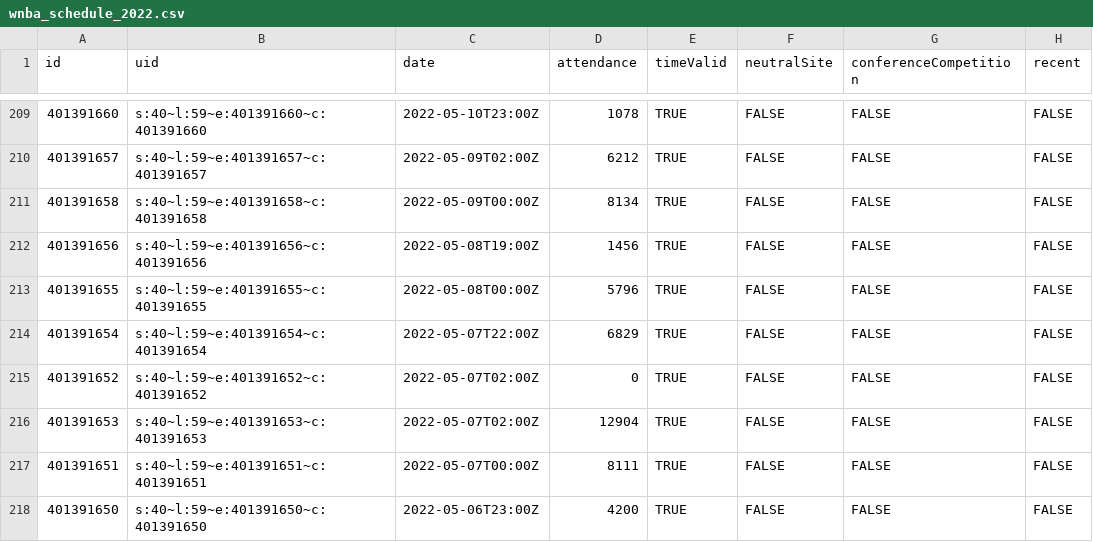
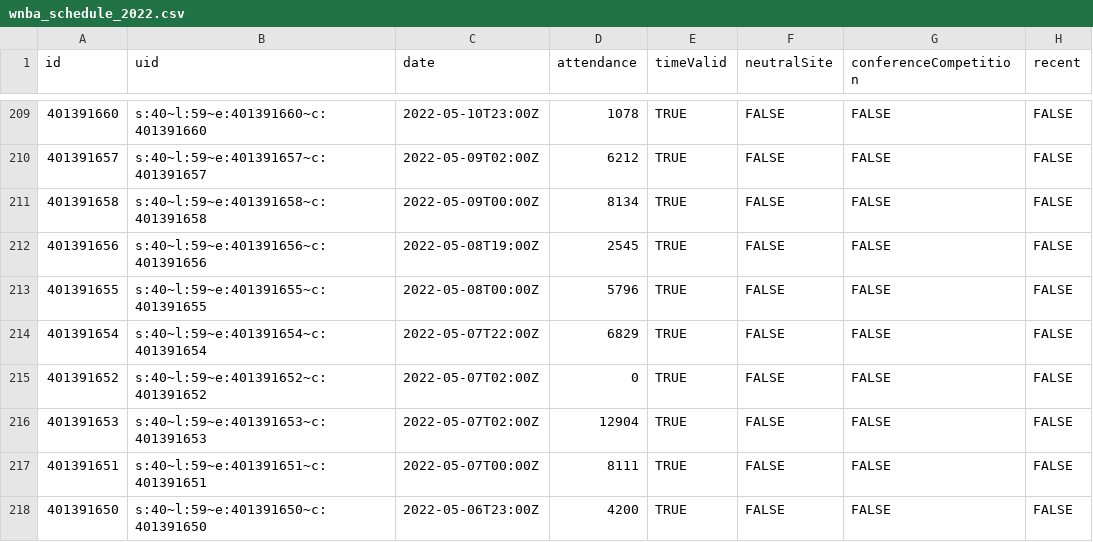
Before and after one commit to sportsdataverse/wehoop-data, a CSV file: wnba/schedules/csv/wnba_schedule_2022.csv, drawn as a sheet; only a part is shown, gaps mark what is left out; the diff names each change by its address in the sheet, - before the commit and + after, or states it on an @@ line.

Commit message:
WNBA and WBB Play-by-Play and Schedules update

```diff
--- a/wnba/schedules/csv/wnba_schedule_2022.csv
+++ b/wnba/schedules/csv/wnba_schedule_2022.csv
-D212 (attendance): 1456
+D212 (attendance): 2545
```
Also changed, not shown: 33 other files.
